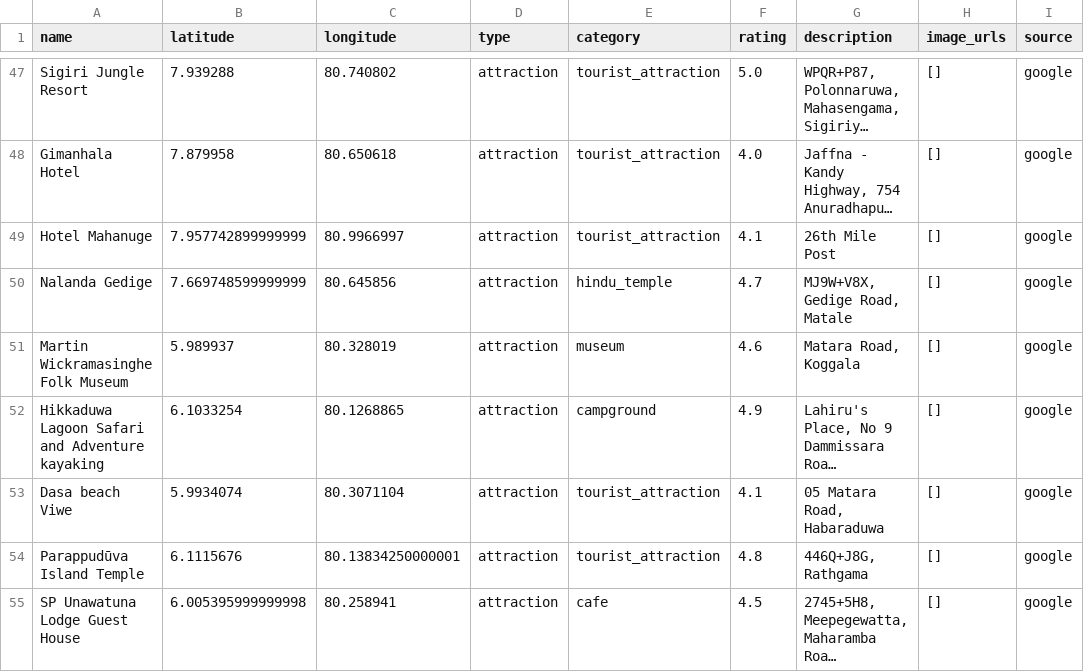
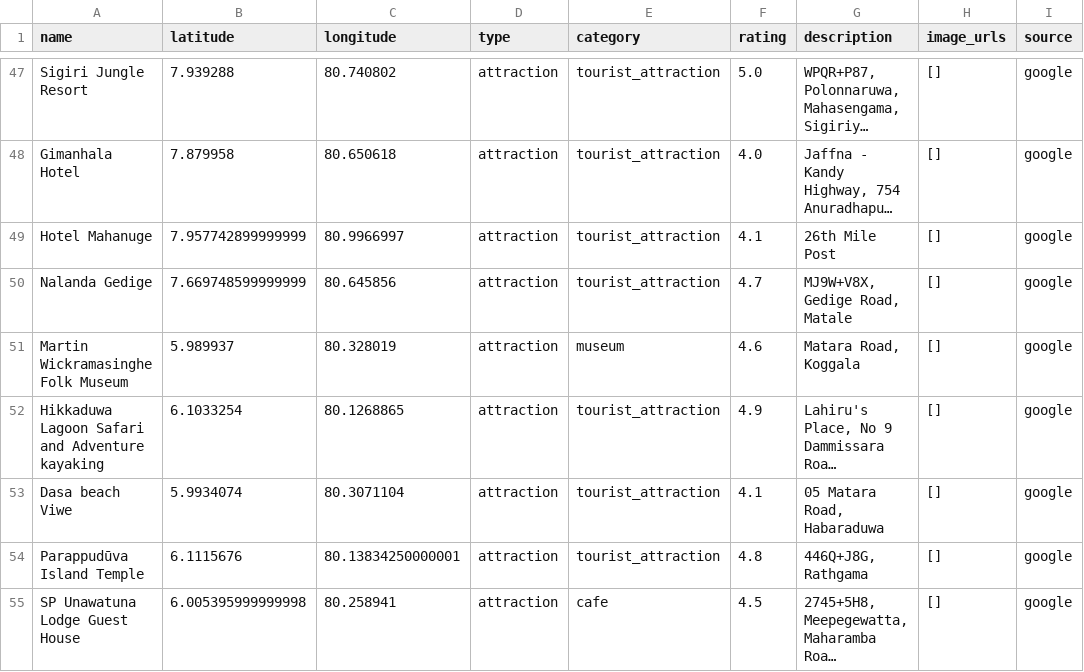
Before and after one commit to DuminduBandara/Eco_Cycle_Random_Forest_Model, a CSV file: tourist_attractions_combined.csv, drawn as a sheet; only a part is shown, gaps mark what is left out; long unchanged cells end in …; the diff names each change by its address in the sheet, - before the commit and + after, or states it on an @@ line.

```diff
--- a/tourist_attractions_combined.csv
+++ b/tourist_attractions_combined.csv
-E50 (category): hindu_temple
+E50 (category): tourist_attraction
-E52 (category): campground
+E52 (category): tourist_attraction
```
Also changed, not shown: ground_truth_route_attractions.csv, nearby_attractions.csv, 9 other files.
